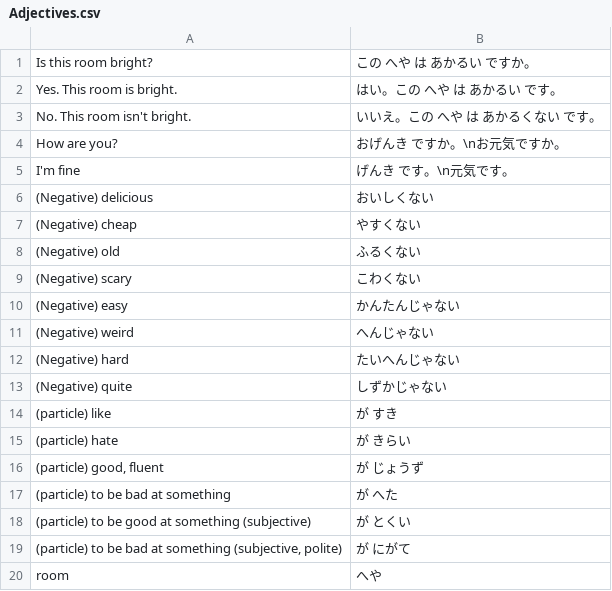
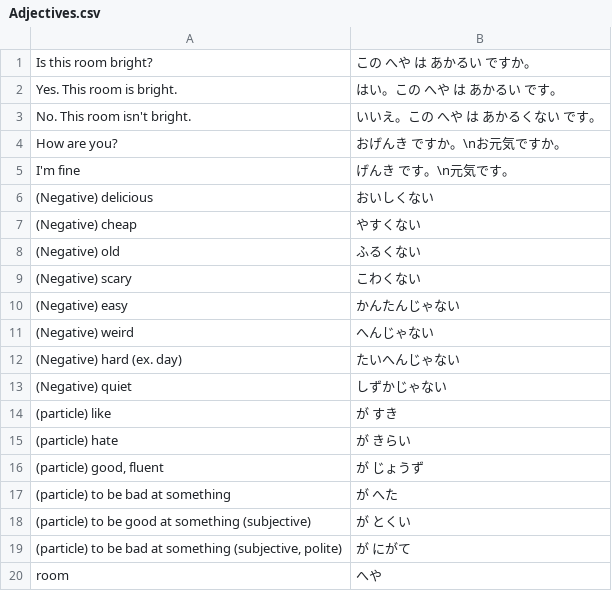
Before and after one commit to PatrykSypula/PatrykSypula.github.io, a CSV file: assets/assets/japanese/Sakura/Basic/Adjectives.csv, drawn as a sheet.

```diff
--- a/assets/assets/japanese/Sakura/Basic/Adjectives.csv
+++ b/assets/assets/japanese/Sakura/Basic/Adjectives.csv
@@ -11,4 +11,4 @@ I'm fine;げんき です。\n元気です。
 (Negative) weird;へんじゃない
-(Negative) hard;たいへんじゃない
-(Negative) quite;しずかじゃない
+(Negative) hard (ex. day);たいへんじゃない
+(Negative) quiet;しずかじゃない
 (particle) like;が すき
```
Also changed, not shown: 8 other files.
